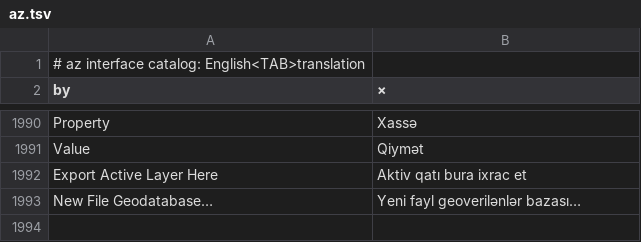
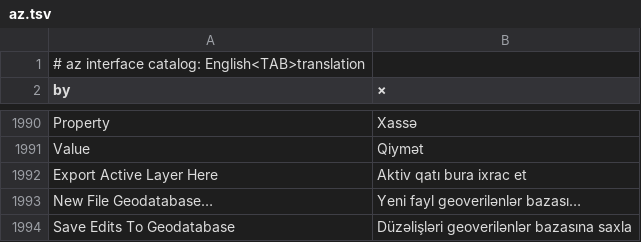
Before and after one commit to JanSolo99/geoforge, a TSV file: app/crates/ui-egui/src/i18n/az.tsv, drawn as a sheet; only a part is shown, gaps mark what is left out; the diff names each change by its address in the sheet, - before the commit and + after, or states it on an @@ line.

```diff
--- a/app/crates/ui-egui/src/i18n/az.tsv
+++ b/app/crates/ui-egui/src/i18n/az.tsv
+row 1994: Save Edits To Geodatabase | Düzəlişləri geoverilənlər bazasına saxla
```
Also changed, not shown: app/crates/ui-egui/src/i18n/fr.tsv, app/crates/ui-egui/src/i18n/ja.tsv, 22 other files.
